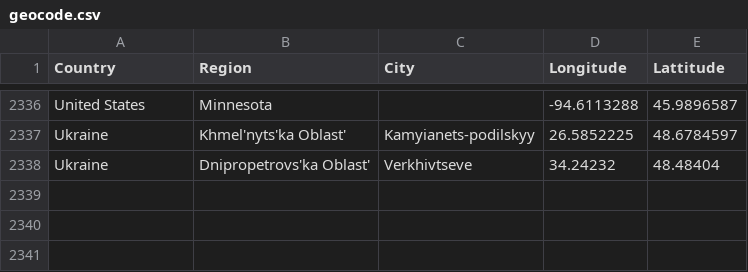
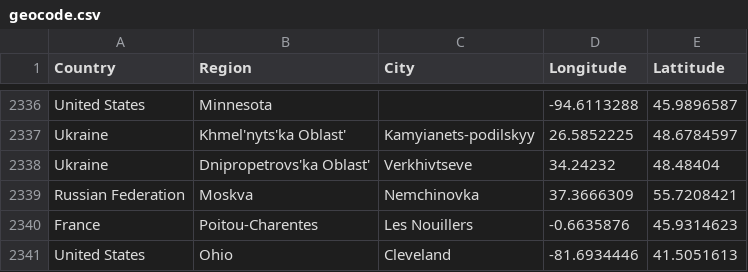
Before and after one commit to lyokha/statcounter-utils, a CSV file: geocode.csv, drawn as a sheet; only a part is shown, gaps mark what is left out; the diff names each change by its address in the sheet, - before the commit and + after, or states it on an @@ line.

```diff
--- a/geocode.csv
+++ b/geocode.csv
+row 2339: Russian Federation | Moskva | Nemchinovka | 37.3666309 | 55.7208421
+row 2340: France | Poitou-Charentes | Les Nouillers | -0.6635876 | 45.9314623
+row 2341: United States | Ohio | Cleveland | -81.6934446 | 41.5051613
```
Also changed, not shown: 1 other file.
